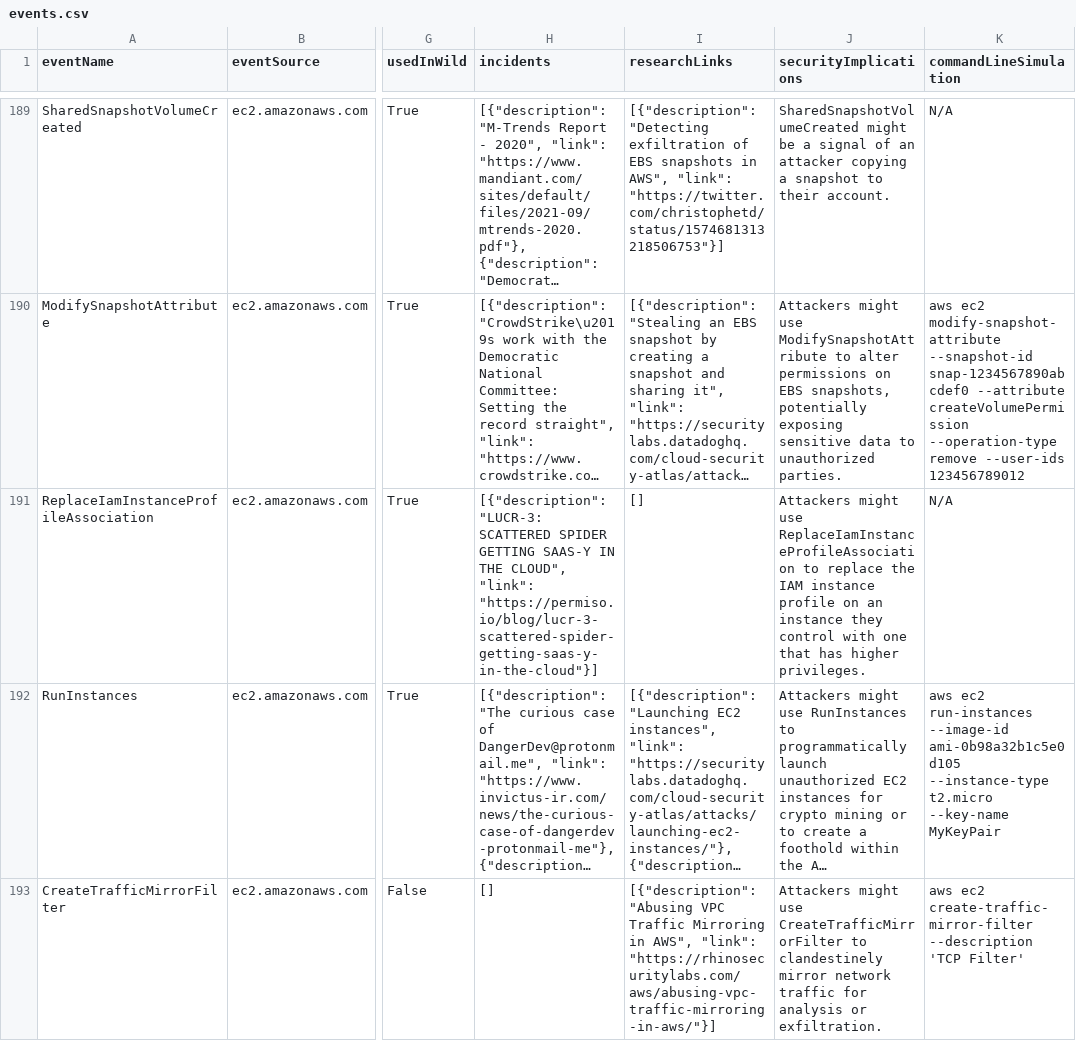
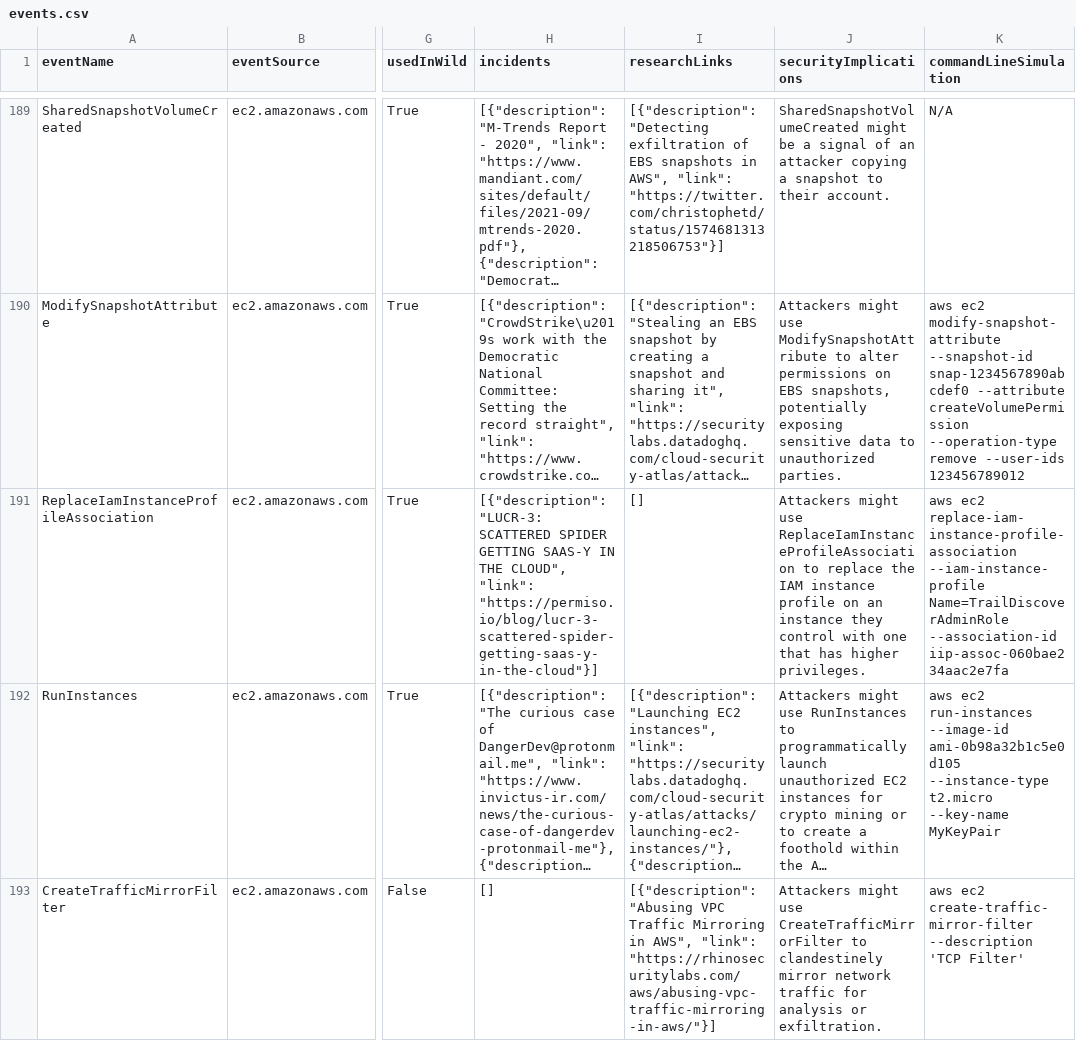
Before and after one commit to adanalvarez/TrailDiscover, a CSV file: docs/events.csv, drawn as a sheet; only a part is shown, gaps mark what is left out; long unchanged cells end in …; the diff names each change by its address in the sheet, - before the commit and + after, or states it on an @@ line.

Commit message:
add commandLineSimulation

```diff
--- a/docs/events.csv
+++ b/docs/events.csv
-K191 (commandLineSimulation): N/A
+K191 (commandLineSimulation): aws ec2 replace-iam-instance-profile-association --iam-instance-profile Name=TrailDiscoverAdminRole --association-id iip-assoc-060bae234aac2e7fa
```
Also changed, not shown: 1 other file.
